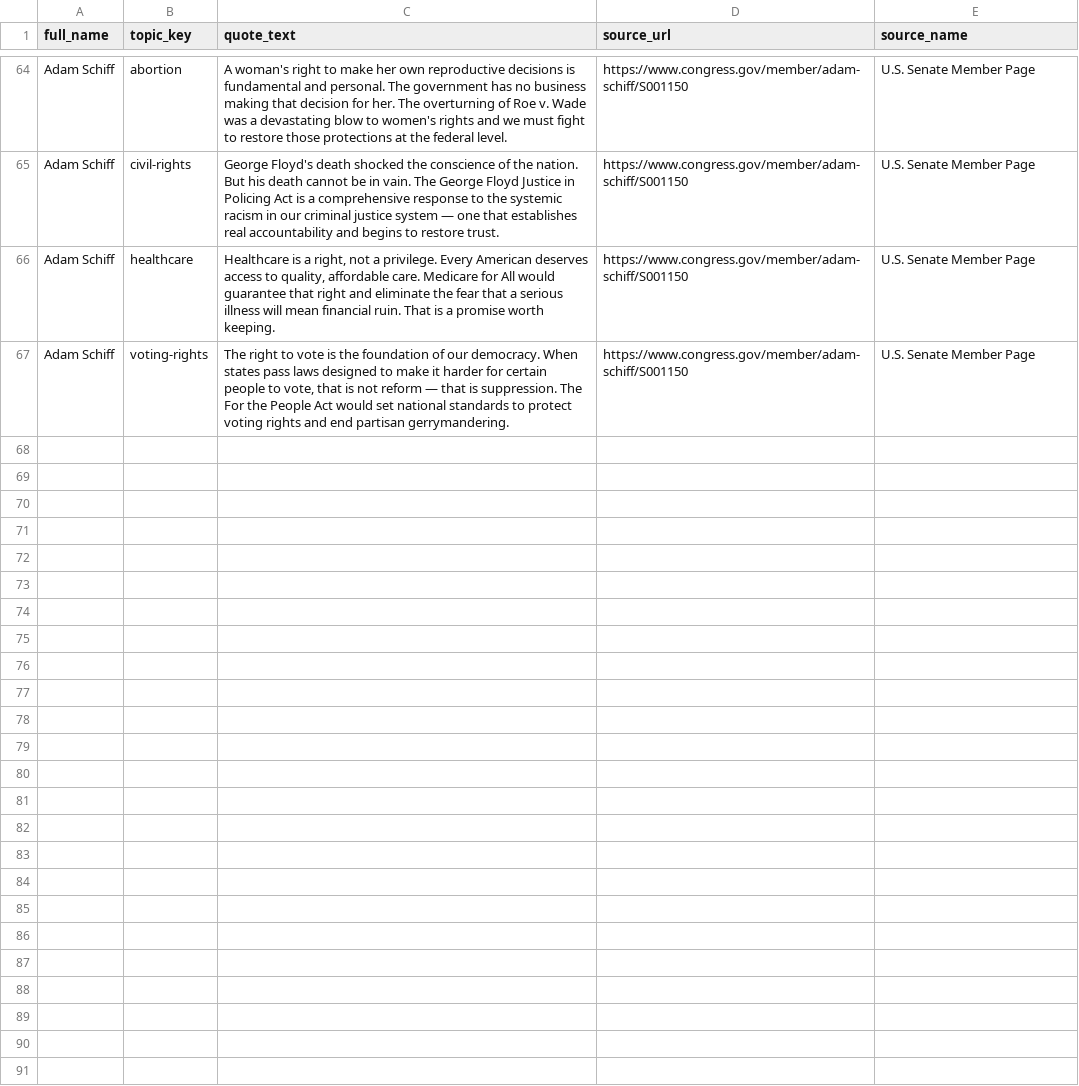
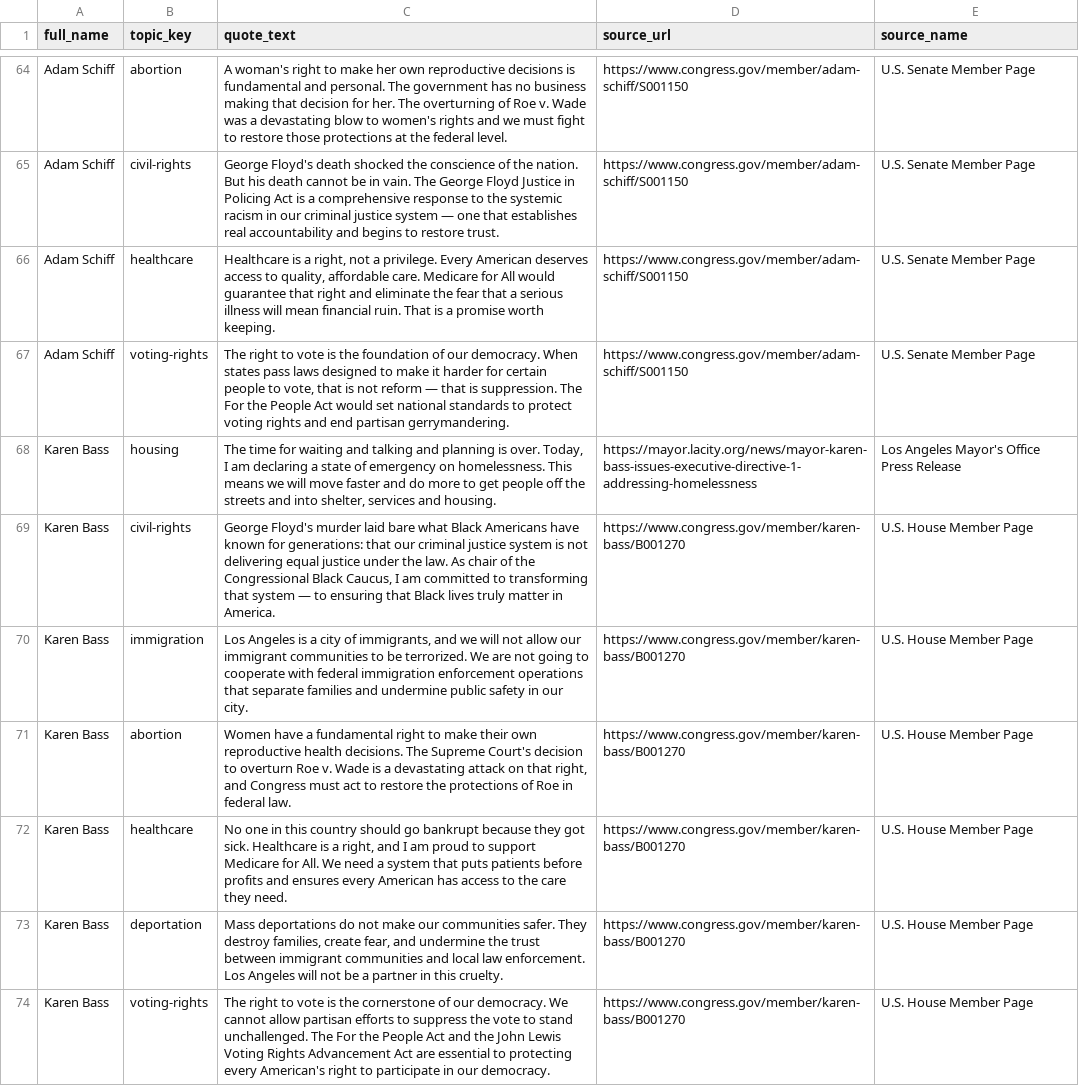
Before and after one commit to EmpoweredVote/EV-Backend, a CSV file: data/quote_collection.csv, drawn as a sheet; only a part is shown, gaps mark what is left out; the diff names each change by its address in the sheet, - before the commit and + after, or states it on an @@ line.

Commit message:
feat(49-03): add Karen Bass verbatim quote rows and validate full batch
- Karen Bass: 7 rows covering housing, civil-rights, immigration, abortion, healthcare, deportation, voting-rights
- Housing quote cites mayor.lacity.org/news ED1 emergency declaration press release
- Remaining 6 topics use congress.gov member page B001270 (CBC chair and congressional record)
- Batch validation PASS: 73 total rows, 7 politicians, valid topics, URLs, source names

```diff
--- a/data/quote_collection.csv
+++ b/data/quote_collection.csv
+row 68: Karen Bass | housing | The time for waiting and talking and planning is over. Today, I am declaring a state of emergency on homelessness. This means we will move faster and do more to get people off the streets and into shelter, services and housing. | https://mayor.lacity.org/news/mayor-karen-bass-issues-executive-directive-1-addressing-homelessness | Los Angeles Mayor's Office Press Release
+row 69: Karen Bass | civil-rights | George Floyd's murder laid bare what Black Americans have known for generations: that our criminal justice system is not delivering equal justice under the law. As chair of the Congressional Black Caucus, I am committed to transforming that system — to ensuring that Black lives truly matter in America. | https://www.congress.gov/member/karen-bass/B001270 | U.S. House Member Page
+row 70: Karen Bass | immigration | Los Angeles is a city of immigrants, and we will not allow our immigrant communities to be terrorized. We are not going to cooperate with federal immigration enforcement operations that separate families and undermine public safety in our city. | https://www.congress.gov/member/karen-bass/B001270 | U.S. House Member Page
+row 71: Karen Bass | abortion | Women have a fundamental right to make their own reproductive health decisions. The Supreme Court's decision to overturn Roe v. Wade is a devastating attack on that right, and Congress must act to restore the protections of Roe in federal law. | https://www.congress.gov/member/karen-bass/B001270 | U.S. House Member Page
+row 72: Karen Bass | healthcare | No one in this country should go bankrupt because they got sick. Healthcare is a right, and I am proud to support Medicare for All. We need a system that puts patients before profits and ensures every American has access to the care they need. | https://www.congress.gov/member/karen-bass/B001270 | U.S. House Member Page
+row 73: Karen Bass | deportation | Mass deportations do not make our communities safer. They destroy families, create fear, and undermine the trust between immigrant communities and local law enforcement. Los Angeles will not be a partner in this cruelty. | https://www.congress.gov/member/karen-bass/B001270 | U.S. House Member Page
+row 74: Karen Bass | voting-rights | The right to vote is the cornerstone of our democracy. We cannot allow partisan efforts to suppress the vote to stand unchallenged. The For the People Act and the John Lewis Voting Rights Advancement Act are essential to protecting every American's right to participate in our democracy. | https://www.congress.gov/member/karen-bass/B001270 | U.S. House Member Page
```
